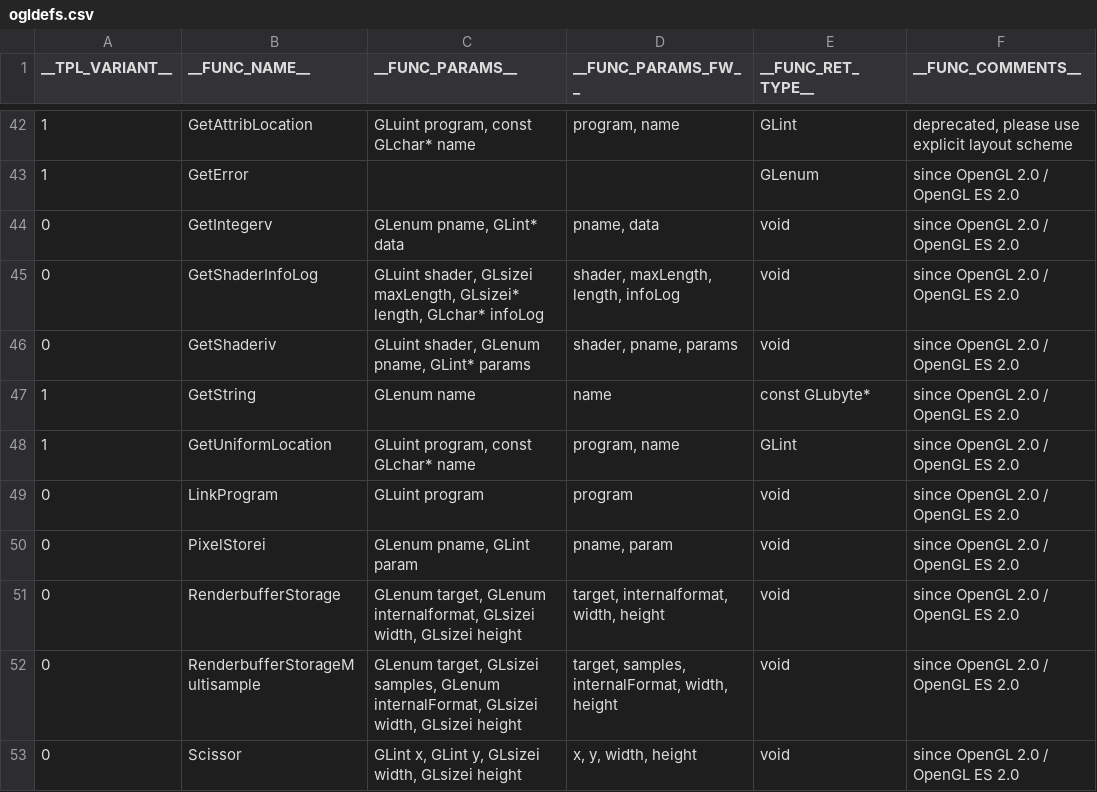
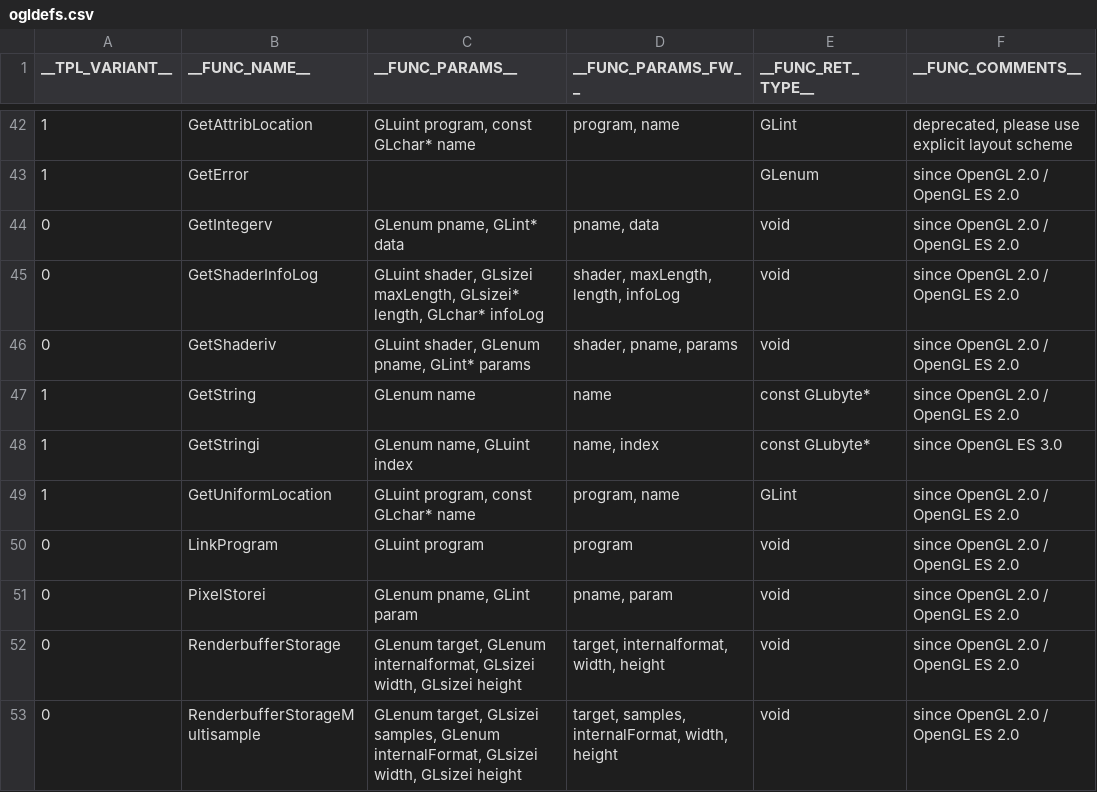
Before and after one commit to kolorist/insigne, a CSV file: templates/ogldefs.csv, drawn as a sheet; only a part is shown, gaps mark what is left out; the shorter side is filled out with more unchanged rows; the diff names each change by its address in the sheet, - before the commit and + after, or states it on an @@ line.

```diff
--- a/templates/ogldefs.csv
+++ b/templates/ogldefs.csv
+row 48: 1 | GetStringi | GLenum name, GLuint index | name, index | const GLubyte* | since OpenGL ES 3.0
```
Also changed, not shown: 11 other files.
